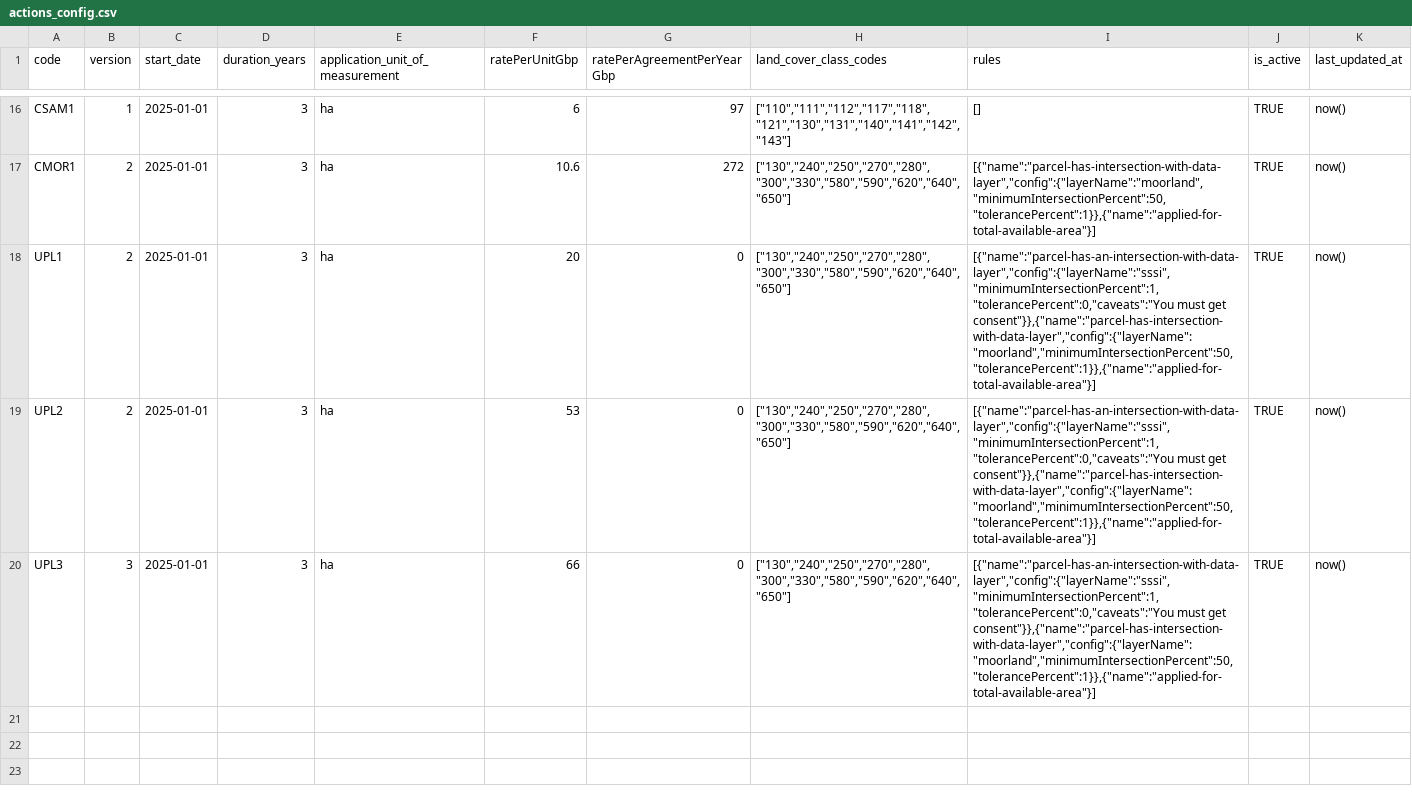
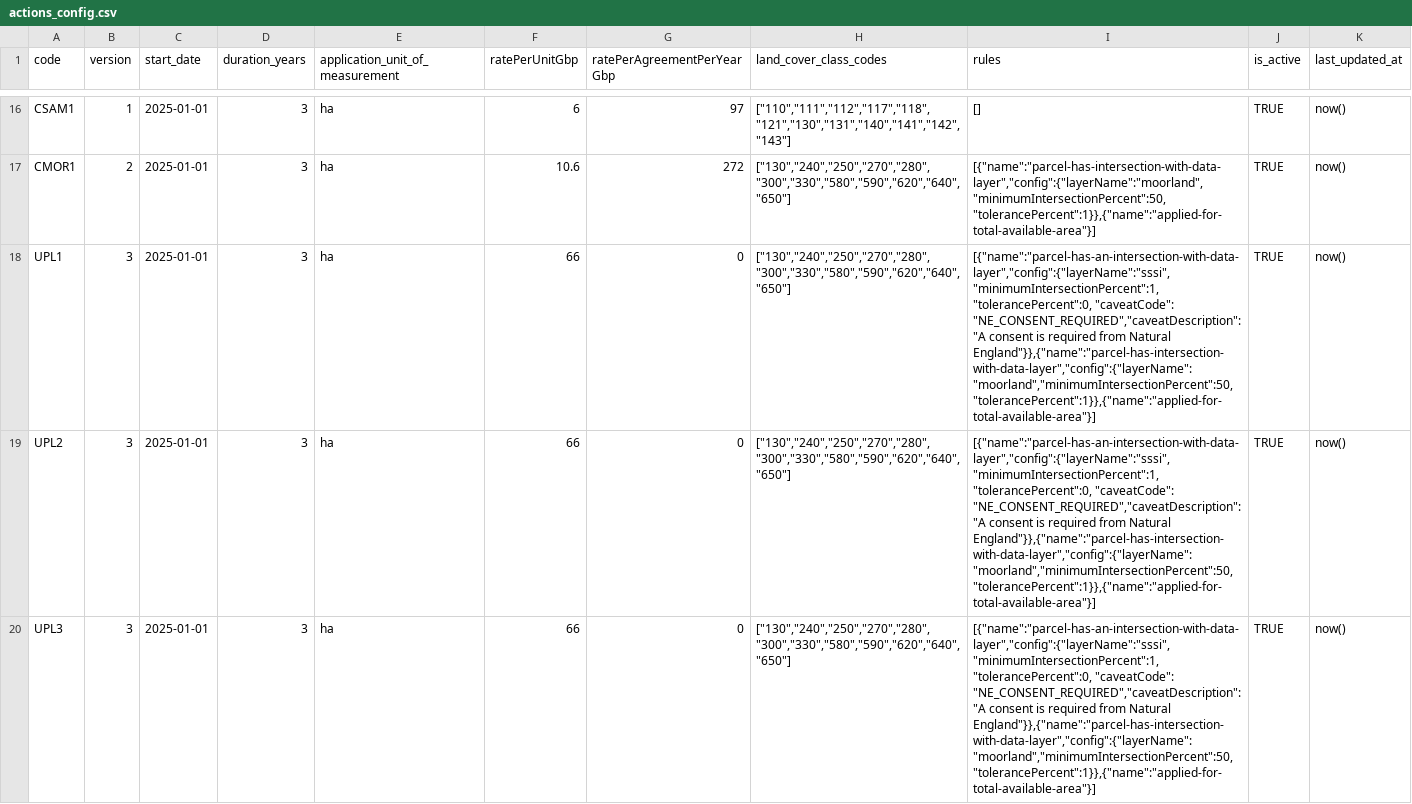
Before and after one commit to DEFRA/land-grants-api, a CSV file: src/land-data/actions_config/actions_config.csv, drawn as a sheet; only a part is shown, gaps mark what is left out; the diff names each change by its address in the sheet, - before the commit and + after, or states it on an @@ line.

Commit message:
Update the action rule config

```diff
--- a/src/land-data/actions_config/actions_config.csv
+++ b/src/land-data/actions_config/actions_config.csv
-B18:B19 (version): 2
+B18:B19 (version): 3
-F18 (ratePerUnitGbp): 20
+F18 (ratePerUnitGbp): 66
-I18:I20 (rules): [{"name":"parcel-has-an-intersection-with-data-layer","config":{"layerName":"sssi","minimumIntersectionPercent":1,"tolerancePercent":0,"caveats":"You must get consent"}},{"name":"parcel-has-intersection-with-data-layer","config":{"layerName":"moorland","minimumIntersectionPercent":50,"tolerancePercent":1}},{"name":"applied-for-total-available-area"}]
+I18:I20 (rules): [{"name":"parcel-has-an-intersection-with-data-layer","config":{"layerName":"sssi","minimumIntersectionPercent":1,"tolerancePercent":0, "caveatCode": "NE_CONSENT_REQUIRED","caveatDescription":"A consent is required from Natural England"}},{"name":"parcel-has-intersection-with-data-layer","config":{"layerName":"moorland","minimumIntersectionPercent":50,"tolerancePercent":1}},{"name":"applied-for-total-available-area"}]
-F19 (ratePerUnitGbp): 53
+F19 (ratePerUnitGbp): 66
```
